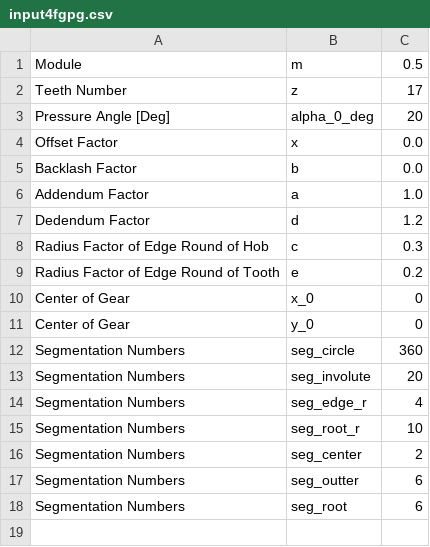
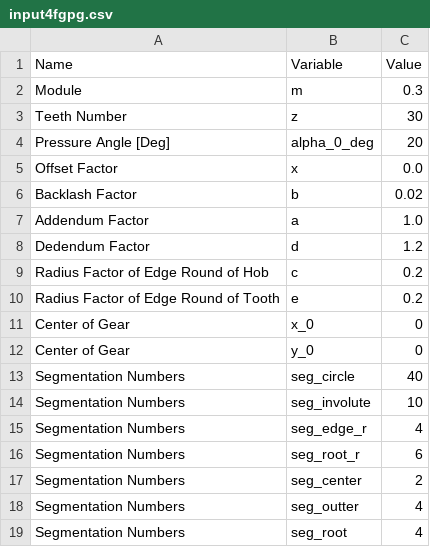
Before and after one commit to dymaxionkim/FGPG, a CSV file: input4fgpg.csv, drawn as a sheet.

```diff
--- a/input4fgpg.csv
+++ b/input4fgpg.csv
@@ -1,9 +1,10 @@
-Module,m,0.5
-Teeth Number,z,17
+Name,Variable,Value
+Module,m,0.3
+Teeth Number,z,30
 Pressure Angle [Deg],alpha_0_deg,20
 Offset Factor,x,0.0
-Backlash Factor,b,0.0
+Backlash Factor,b,0.02
 Addendum Factor,a,1.0
 Dedendum Factor,d,1.2
-Radius Factor of Edge Round of Hob,c,0.3
+Radius Factor of Edge Round of Hob,c,0.2
 Radius Factor of Edge Round of Tooth,e,0.2
@@ -11,8 +12,8 @@ Center of Gear,x_0,0
 Center of Gear,y_0,0
-Segmentation Numbers,seg_circle,360
-Segmentation Numbers,seg_involute,20
+Segmentation Numbers,seg_circle,40
+Segmentation Numbers,seg_involute,10
 Segmentation Numbers,seg_edge_r,4
-Segmentation Numbers,seg_root_r,10
+Segmentation Numbers,seg_root_r,6
 Segmentation Numbers,seg_center,2
-Segmentation Numbers,seg_outter,6
-Segmentation Numbers,seg_root,6
+Segmentation Numbers,seg_outter,4
+Segmentation Numbers,seg_root,4
```
Also changed, not shown: 10 other files.
